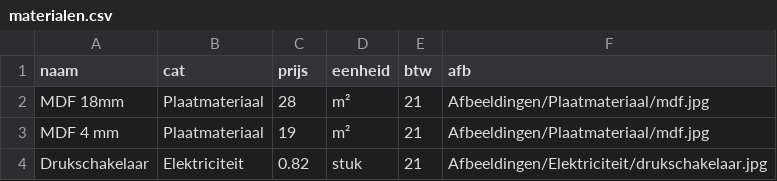
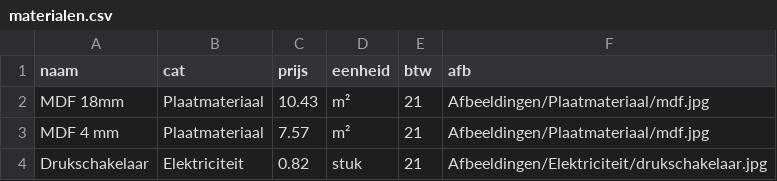
Before and after one commit to KrisEeraerts/materiaalcatalogus, a CSV file: materialen.csv, drawn as a sheet.

Commit message:
Update materialen.csv

```diff
--- a/materialen.csv
+++ b/materialen.csv
@@ -1,4 +1,4 @@
 naam;cat;prijs;eenheid;btw;afb
-MDF 18mm;Plaatmateriaal;28;m²;21;Afbeeldingen/Plaatmateriaal/mdf.jpg
-MDF 4 mm;Plaatmateriaal;19;m²;21;Afbeeldingen/Plaatmateriaal/mdf.jpg
+MDF 18mm;Plaatmateriaal;10.43;m²;21;Afbeeldingen/Plaatmateriaal/mdf.jpg
+MDF 4 mm;Plaatmateriaal;7.57;m²;21;Afbeeldingen/Plaatmateriaal/mdf.jpg
 Drukschakelaar;Elektriciteit;0.82;stuk;21;Afbeeldingen/Elektriciteit/drukschakelaar.jpg
```
